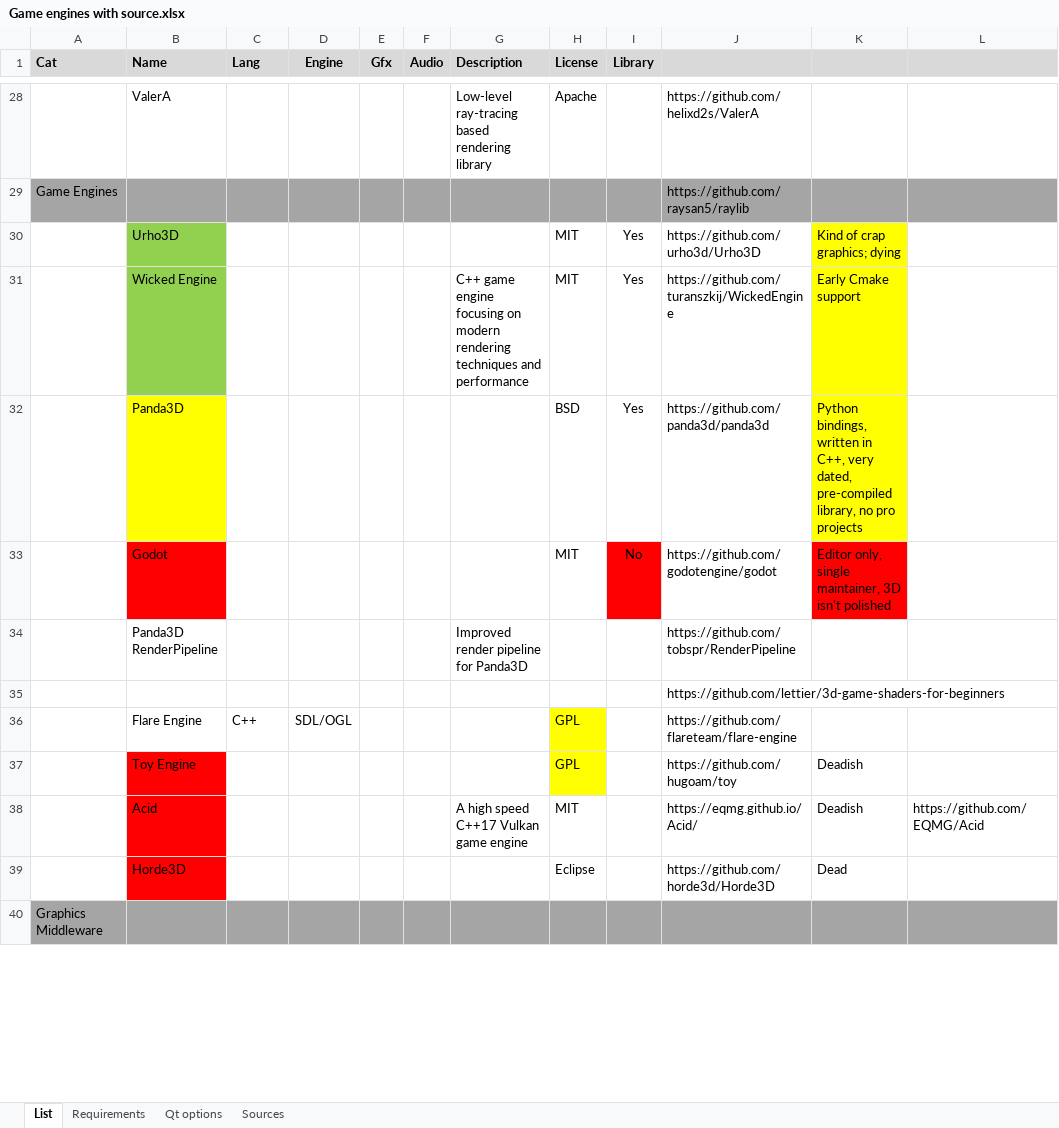
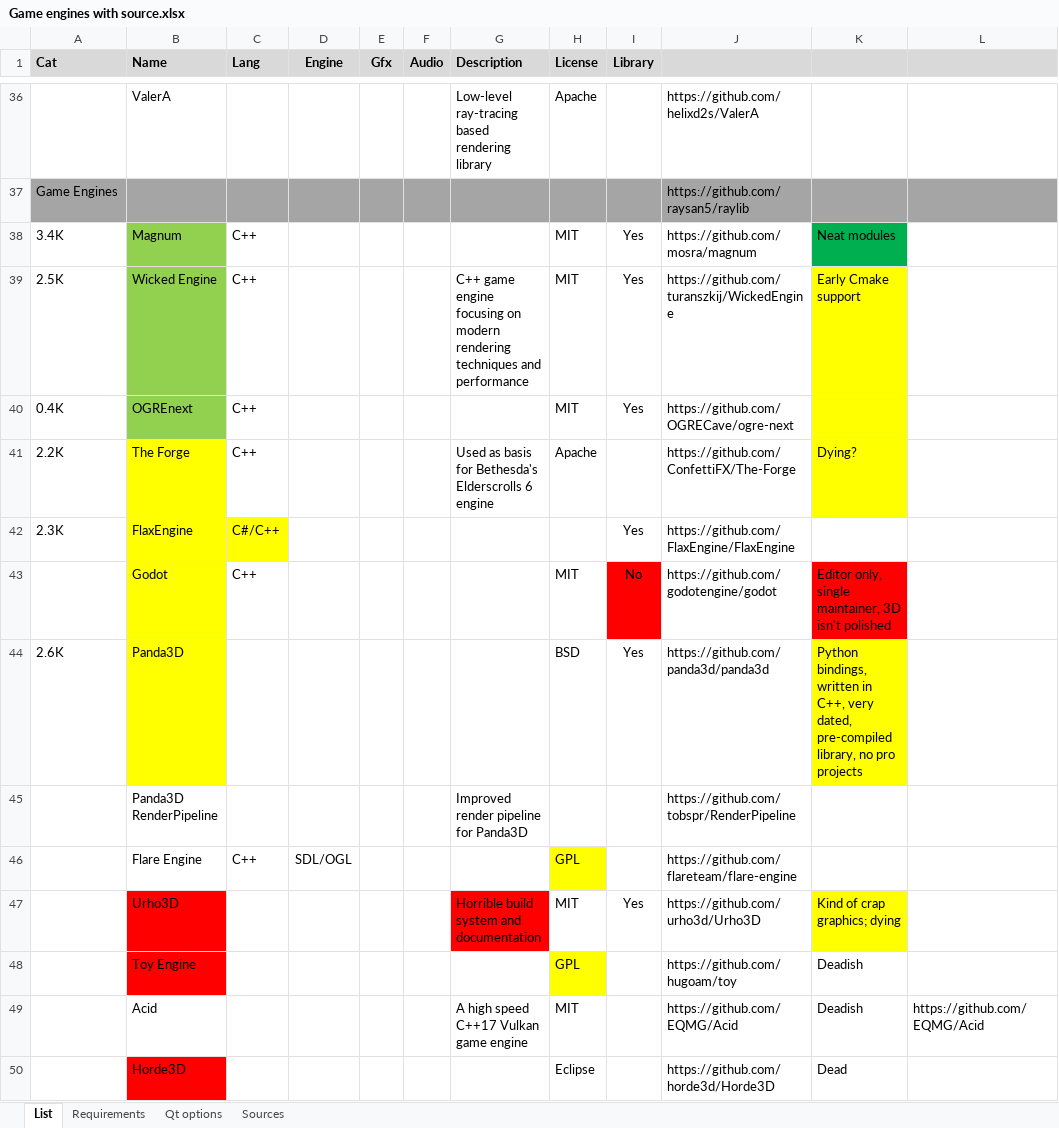
Before and after one commit to efedo/Abstractorizer, an Excel workbook: Game engines with source.xlsx, sheet List, drawn as a sheet; only a part is shown, gaps mark what is left out; the shorter side is filled out with more unchanged rows; values as stored, in another font and other column widths than the file's, no borders; removed rows and columns are numbered as before the commit, all else as after; the diff covers the shown part only; the diff names each change by its address in the sheet, - before the commit and + after, or states it on an @@ line.

Commit message:
wicked engine integration

```diff
--- a/Game engines with source.xlsx (sheet List)
+++ b/Game engines with source.xlsx (sheet List)
-row 30:  | Urho3D |  |  |  |  |  | MIT | Yes | https://github.com/urho3d/Urho3D | Kind of crap graphics; dying
+row 38: 3.4K | Magnum | C++ |  |  |  |  | MIT | Yes | https://github.com/mosra/magnum | Neat modules
-A39 (Cat): (empty)
+A39 (Cat): 2.5K
-C39 (Lang): (empty)
+C39 (Lang): C++
-row 32:  | Panda3D |  |  |  |  |  | BSD | Yes | https://github.com/panda3d/panda3d | Python bindings, written in C++, very dated, pre-compiled library, no pro projects
+row 40: 0.4K | OGREnext | C++ |  |  |  |  | MIT | Yes | https://github.com/OGRECave/ogre-next
+row 41: 2.2K | The Forge | C++ |  |  |  | Used as basis for Bethesda's Elderscrolls 6 engine | Apache |  | https://github.com/ConfettiFX/The-Forge | Dying?
+row 42: 2.3K | FlaxEngine | C#/C++ |  |  |  |  |  | Yes | https://github.com/FlaxEngine/FlaxEngine
-B43 fill: #FF0000
+B43 fill: #FFFF00
-C43 (Lang): (empty)
+C43 (Lang): C++
+row 44: 2.6K | Panda3D |  |  |  |  |  | BSD | Yes | https://github.com/panda3d/panda3d | Python bindings, written in C++, very dated, pre-compiled library, no pro projects
-row 35:  |  |  |  |  |  |  |  |  | https://github.com/lettier/3d-game-shaders-for-beginners
+row 47:  | Urho3D |  |  |  |  | Horrible build system and documentation | MIT | Yes | https://github.com/urho3d/Urho3D | Kind of crap graphics; dying
-B49 fill: #FF0000
+B49 fill: none
-J49: https://eqmg.github.io/Acid/
+J49: https://github.com/EQMG/Acid
```
Also changed, not shown: 14 added rows, 4 removed rows, 13 edited cells and cell formats elsewhere in this sheet, 58 other files.
